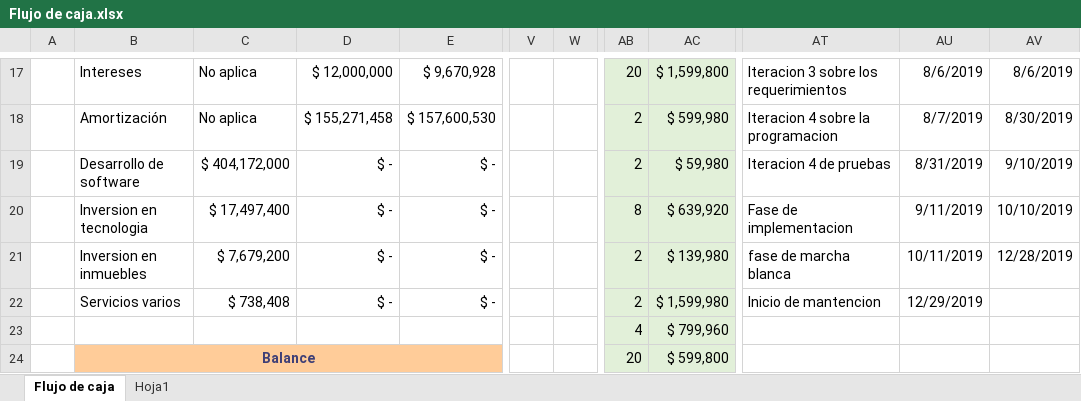
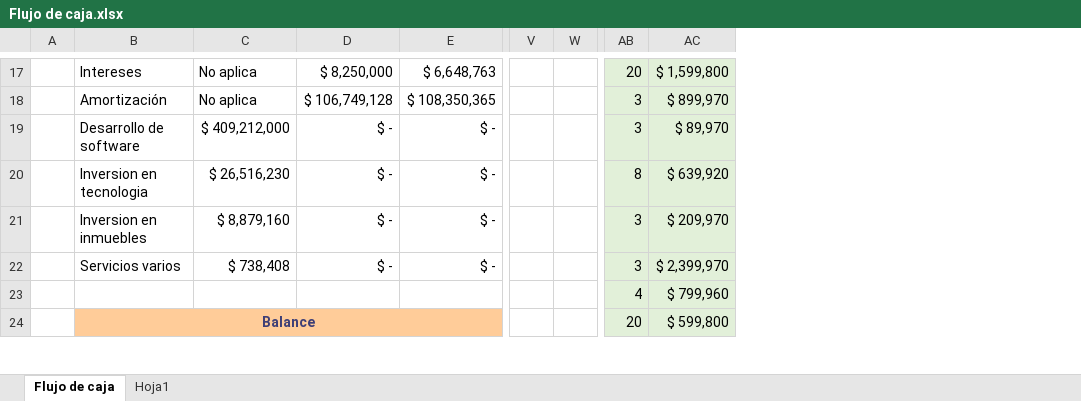
Before and after one commit to AdNNNN/inacap.2019, an Excel workbook: trabajos.inacap.2019/Desarrollo del emprendimiento/Proyecto ABpro Nª2/assets/Flujo de caja.xlsx, sheet Flujo de caja, drawn as a sheet; only a part is shown, gaps mark what is left out; values as stored, in another font and other column widths than the file's, no borders; conditional formats not drawn; removed rows and columns are numbered as before the commit, all else as after; the diff covers the shown part only; the diff names each change by its address in the sheet, - before the commit and + after, or states it on an @@ line.

Commit message:
Flujo de caja terminado emprendimiento

```diff
--- a/trabajos.inacap.2019/Desarrollo del emprendimiento/Proyecto ABpro Nª2/assets/Flujo de caja.xlsx (sheet Flujo de caja)
+++ b/trabajos.inacap.2019/Desarrollo del emprendimiento/Proyecto ABpro Nª2/assets/Flujo de caja.xlsx (sheet Flujo de caja)
-column V, empty
-column W, empty
+column V, empty
+column W, empty
-column AT, rows 17-22: Iteracion 3 sobre los requerimientos | Iteracion 4 sobre la programacion | Iteracion 4 de pruebas | Fase de implementacion | fase de marcha blanca | Inicio de mantencion
-column AU, rows 17-22: 8/6/2019 | 8/7/2019 | 8/31/2019 | 9/11/2019 | 10/11/2019 | 12/29/2019
-column AV, rows 17-21: 8/6/2019 | 8/30/2019 | 9/10/2019 | 10/10/2019 | 12/28/2019
-D17: $ 12,000,000
+D17: $ 8,250,000
-E17: $ 9,670,928
+E17: $ 6,648,763
-D18: $ 155,271,458
+D18: $ 106,749,128
-E18: $ 157,600,530
+E18: $ 108,350,365
-AB18:AB19: 2
+AB18:AB19: 3
-AC18: $ 599,980
+AC18: $ 899,970
-C19: $ 404,172,000
+C19: $ 409,212,000
-AC19: $ 59,980
+AC19: $ 89,970
-C20: $ 17,497,400
+C20: $ 26,516,230
-C21: $ 7,679,200
+C21: $ 8,879,160
-AB21:AB22: 2
+AB21:AB22: 3
-AC21: $ 139,980
+AC21: $ 209,970
-AC22: $ 1,599,980
+AC22: $ 2,399,970
```
Also changed, not shown: 20 added rows, 3 removed rows, 4 removed columns, 174 edited cells, cell formats and merged cells elsewhere in this sheet, formulas that keep their value.
